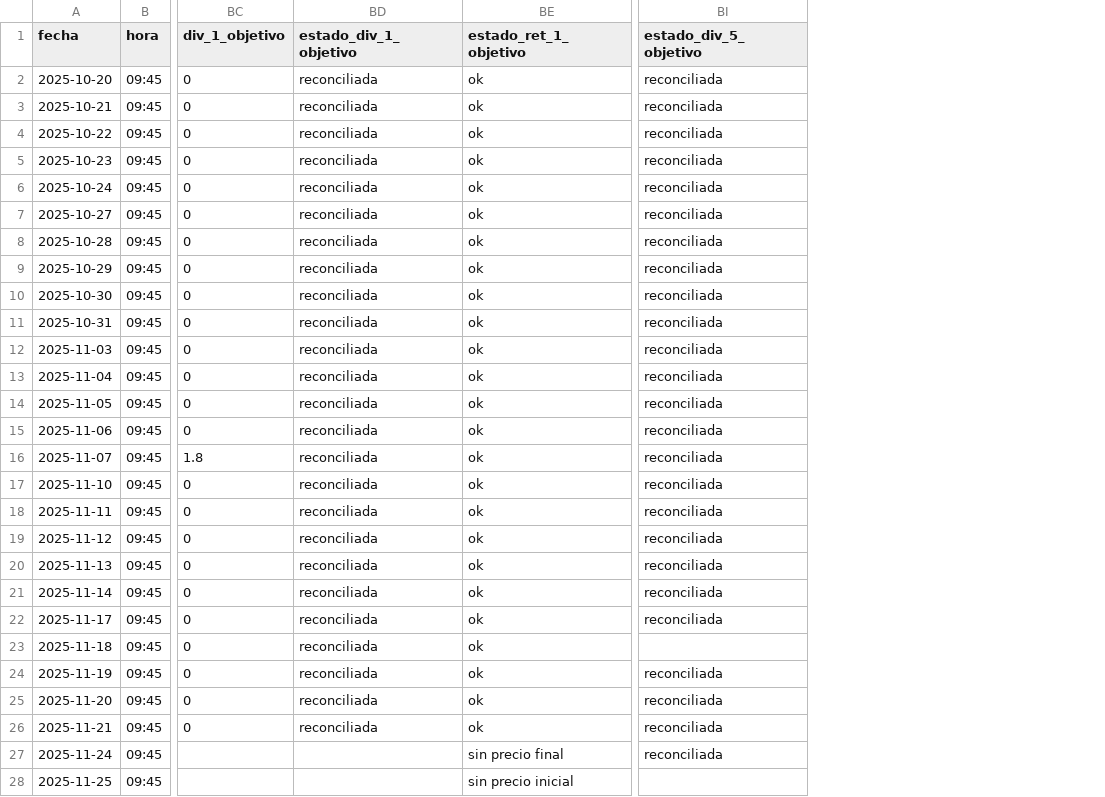
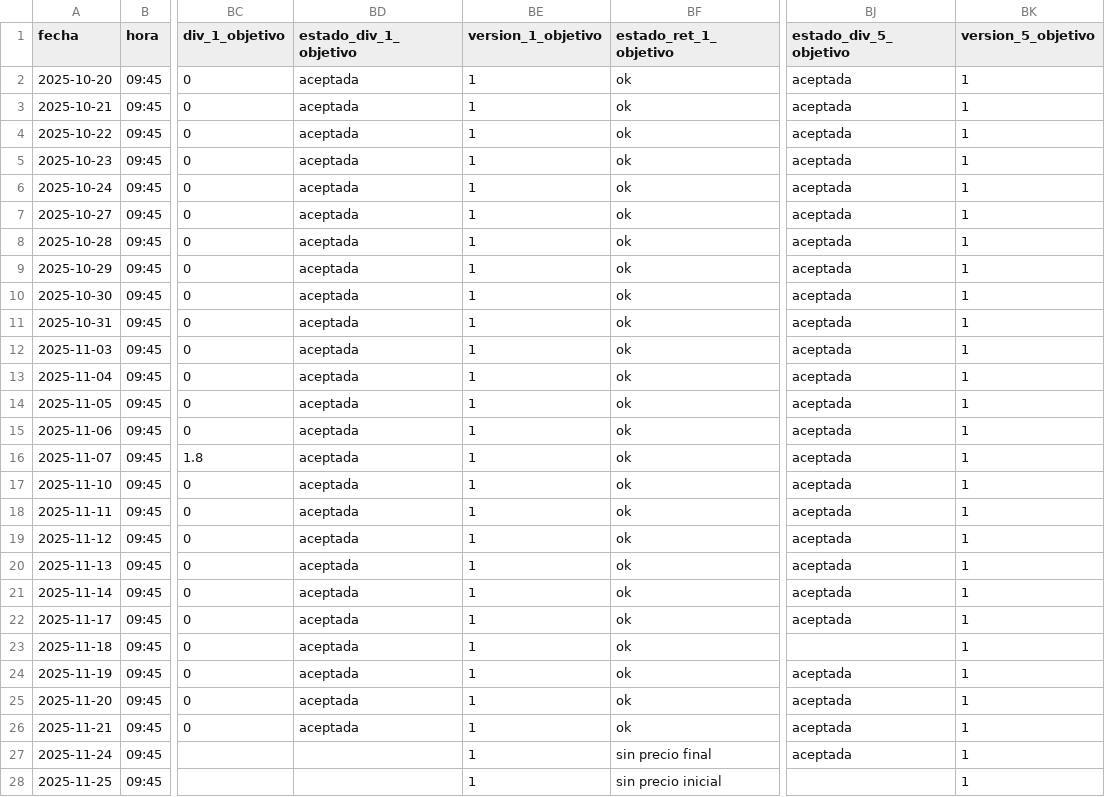
Before and after one commit to hectorcs23/QuantileFlow, a CSV file: reports/piloto_sintetico/tabla_diaria.csv, drawn as a sheet; only a part is shown, gaps mark what is left out; addresses are those after the commit; the diff covers the shown part only; the diff names each change by its address in the sheet, - before the commit and + after, or states it on an @@ line.

```diff
--- a/reports/piloto_sintetico/tabla_diaria.csv
+++ b/reports/piloto_sintetico/tabla_diaria.csv
+column BE (version_1_objetivo), rows 2-28: all 1
+column BK (version_5_objetivo), rows 2-28: all 1
-BD2:BD26 (estado_div_1_objetivo): reconciliada
+BD2:BD26 (estado_div_1_objetivo): aceptada
-BJ2:BJ22 (estado_div_5_objetivo): reconciliada
+BJ2:BJ22 (estado_div_5_objetivo): aceptada
-BJ24:BJ27 (estado_div_5_objetivo): reconciliada
+BJ24:BJ27 (estado_div_5_objetivo): aceptada
```
Also changed, not shown: 6 edited cells elsewhere in this file, 15 other files.
